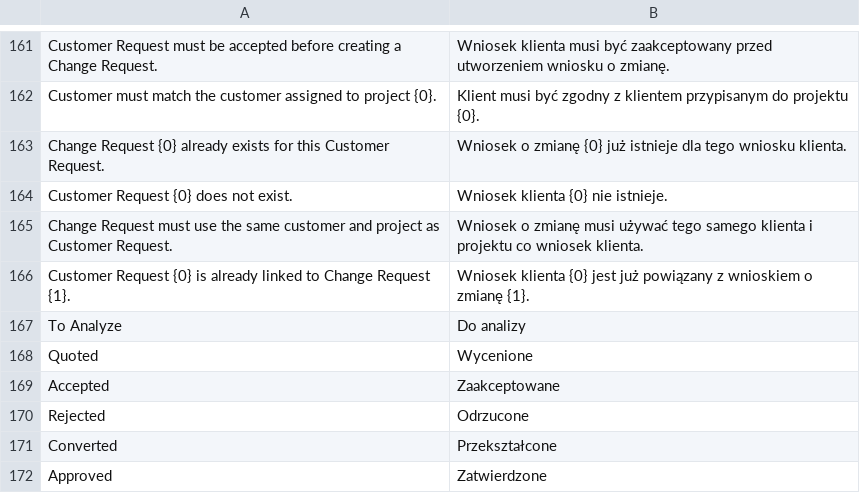
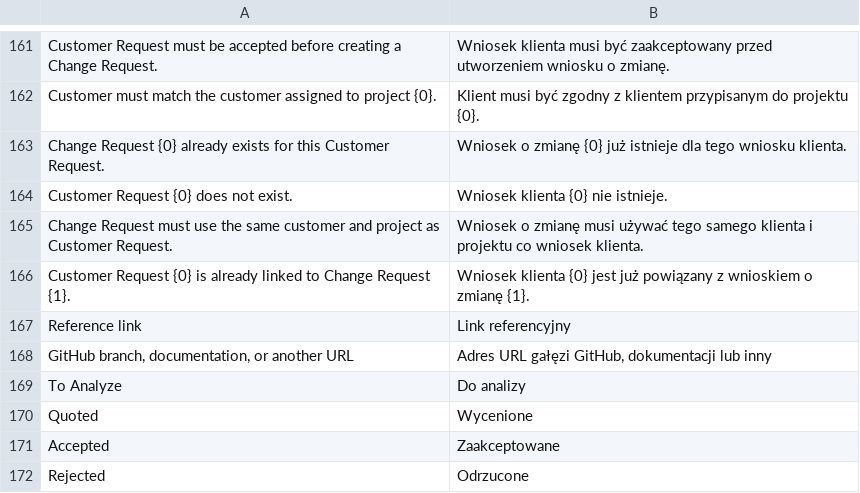
Before and after one commit to ERPnextPL/erpnext_project_hub, a CSV file: erpnext_projekt_hub/translations/pl.csv, drawn as a sheet; only a part is shown, gaps mark what is left out; the shorter side is filled out with more unchanged rows.

Commit message:
feat: add reference link field to tasks and update related components

```diff
--- a/erpnext_projekt_hub/translations/pl.csv
+++ b/erpnext_projekt_hub/translations/pl.csv
@@ -166,2 +166,4 @@
 "Customer Request {0} is already linked to Change Request {1}.","Wniosek klienta {0} jest już powiązany z wnioskiem o zmianę {1}."
+"Reference link","Link referencyjny",""
+"GitHub branch, documentation, or another URL","Adres URL gałęzi GitHub, dokumentacji lub inny",""
 "To Analyze","Do analizy"
```
Also changed, not shown: 6 other files.
